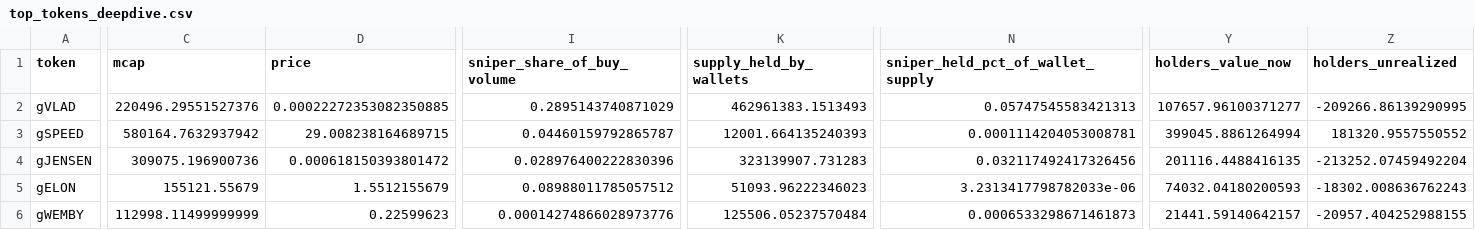
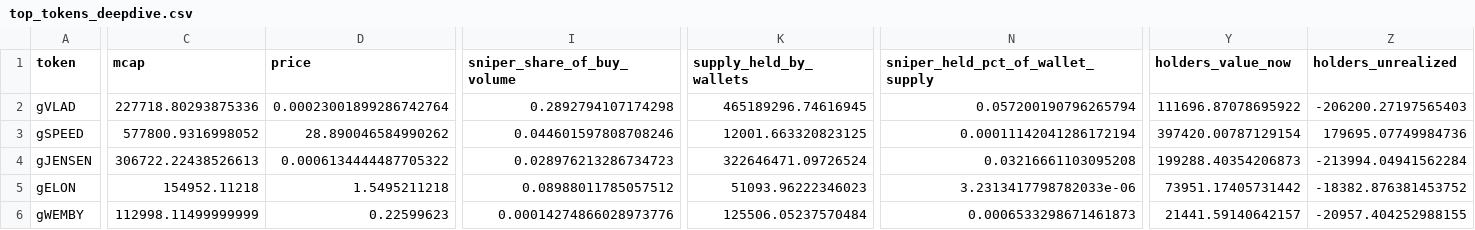
Before and after one commit to ozzyxbt/grail-analytics, a CSV file: out/top_tokens_deepdive.csv, drawn as a sheet; only a part is shown, gaps mark what is left out; the diff covers the shown part only; the diff names each change by its address in the sheet, - before the commit and + after, or states it on an @@ line.

```diff
--- a/out/top_tokens_deepdive.csv
+++ b/out/top_tokens_deepdive.csv
-C2 (mcap): 220496.29551527376
+C2 (mcap): 227718.80293875336
-D2 (price): 0.00022272353082350885
+D2 (price): 0.00023001899286742764
-I2 (sniper_share_of_buy_volume): 0.2895143740871029
+I2 (sniper_share_of_buy_volume): 0.2892794107174298
-K2 (supply_held_by_wallets): 462961383.1513493
+K2 (supply_held_by_wallets): 465189296.74616945
-N2 (sniper_held_pct_of_wallet_supply): 0.05747545583421313
+N2 (sniper_held_pct_of_wallet_supply): 0.057200190796265794
-Y2 (holders_value_now): 107657.96100371277
+Y2 (holders_value_now): 111696.87078695922
-Z2 (holders_unrealized): -209266.86139290995
+Z2 (holders_unrealized): -206200.27197565403
-C3 (mcap): 580164.7632937942
+C3 (mcap): 577800.9316998052
-D3 (price): 29.008238164689715
+D3 (price): 28.890046584990262
-I3 (sniper_share_of_buy_volume): 0.04460159792865787
+I3 (sniper_share_of_buy_volume): 0.044601597808708246
-K3 (supply_held_by_wallets): 12001.664135240393
+K3 (supply_held_by_wallets): 12001.663320823125
-N3 (sniper_held_pct_of_wallet_supply): 0.0001114204053008781
+N3 (sniper_held_pct_of_wallet_supply): 0.00011142041286172194
-Y3 (holders_value_now): 399045.8861264994
+Y3 (holders_value_now): 397420.00787129154
-Z3 (holders_unrealized): 181320.9557550552
+Z3 (holders_unrealized): 179695.07749984736
-C4 (mcap): 309075.196900736
+C4 (mcap): 306722.22438526613
-D4 (price): 0.000618150393801472
+D4 (price): 0.0006134444487705322
-I4 (sniper_share_of_buy_volume): 0.028976400222830396
+I4 (sniper_share_of_buy_volume): 0.028976213286734723
-K4 (supply_held_by_wallets): 323139907.731283
+K4 (supply_held_by_wallets): 322646471.09726524
-N4 (sniper_held_pct_of_wallet_supply): 0.032117492417326456
+N4 (sniper_held_pct_of_wallet_supply): 0.03216661103095208
-Y4 (holders_value_now): 201116.4488416135
+Y4 (holders_value_now): 199288.40354206873
-Z4 (holders_unrealized): -213252.07459492204
+Z4 (holders_unrealized): -213994.04941562284
-C5 (mcap): 155121.55679
+C5 (mcap): 154952.11218
-D5 (price): 1.5512155679
+D5 (price): 1.5495211218
-Y5 (holders_value_now): 74032.04180200593
+Y5 (holders_value_now): 73951.17405731442
-Z5 (holders_unrealized): -18302.008636762243
+Z5 (holders_unrealized): -18382.876381453752
```
Also changed, not shown: 12 edited cells elsewhere in this file, out/exclusive_mint_cohorts.csv, out/grailist.csv, 17 other files.
